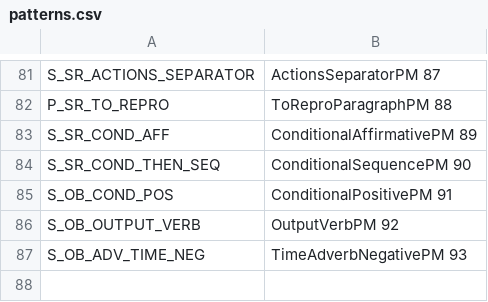
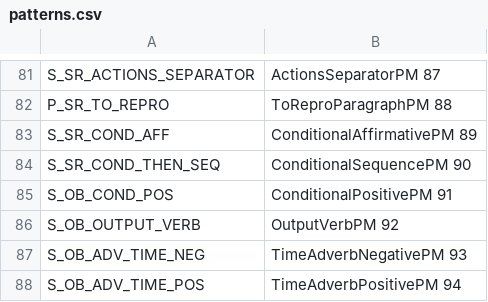
Before and after one commit to ojcchar/bug_report_completion, a CSV file: code/bug_report_patterns/patterns.csv, drawn as a sheet; only a part is shown, gaps mark what is left out; the diff names each change by its address in the sheet, - before the commit and + after, or states it on an @@ line.

Commit message:
Implemented and tested S_OB_ADV_TIME_POS

```diff
--- a/code/bug_report_patterns/patterns.csv
+++ b/code/bug_report_patterns/patterns.csv
+row 88: S_OB_ADV_TIME_POS | TimeAdverbPositivePM 94
```
Also changed, not shown: 3 other files.
